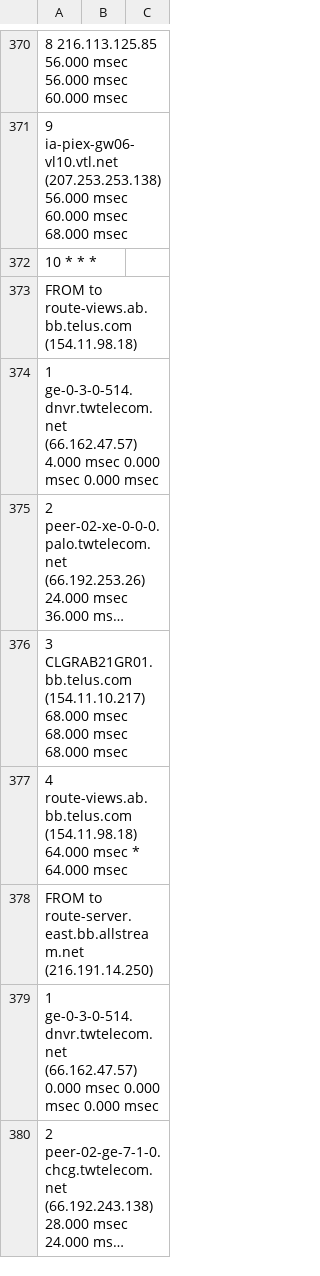
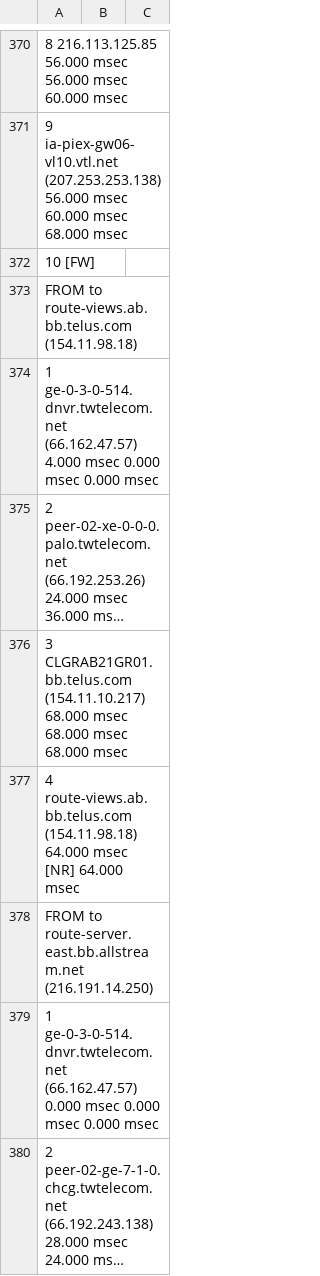
Before and after one commit to ddyngrp/bcit-courses, a CSV file: COMP 7036 - Applied Research Methods in Software Development/Research Paper/Data Collection/Raw Processing/Excel/day_01.csv, drawn as a sheet; only a part is shown, gaps mark what is left out; long unchanged cells end in …; the diff covers the shown part only; the diff names each change by its address in the sheet, - before the commit and + after, or states it on an @@ line.

```diff
--- a/COMP 7036 - Applied Research Methods in Software Development/Research Paper/Data Collection/Raw Processing/Excel/day_01.csv
+++ b/COMP 7036 - Applied Research Methods in Software Development/Research Paper/Data Collection/Raw Processing/Excel/day_01.csv
-A372: 10 * * *
+A372: 10 [FW]
-A377: …64.000 msec * 64.000 msec
+A377: …64.000 msec [NR] 64.000 msec
```
Also changed, not shown: 177 edited cells elsewhere in this file, COMP 7036 - Applied Research Methods in Software Development/Research Paper/Data Collection/Raw Processing/Excel/day_02.csv, COMP 7036 - Applied Research Methods in Software Development/Research Paper/Data Collection/Raw Processing/Excel/day_03.csv, 2 other files.
